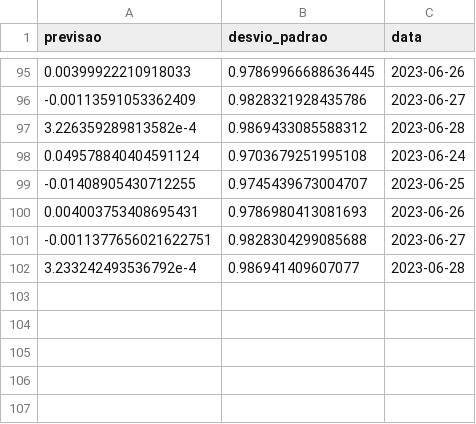
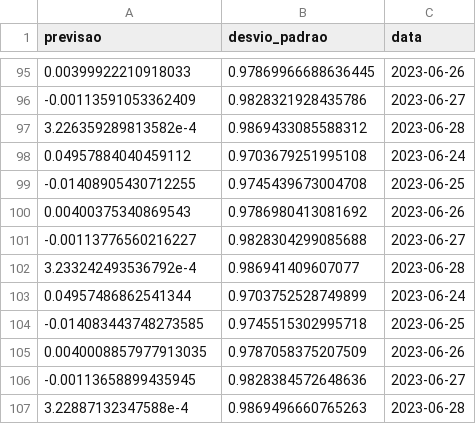
Before and after one commit to lpkist/Analise-precos-MSFT34, a CSV file: dados/previsao.csv, drawn as a sheet; only a part is shown, gaps mark what is left out.

```diff
--- a/dados/previsao.csv
+++ b/dados/previsao.csv
@@ -97,6 +97,11 @@ previsao,desvio_padrao,data
 3.226359289813582e-4,0.9869433085588312,2023-06-28
-0.049578840404591124,0.9703679251995108,2023-06-24
--0.01408905430712255,0.9745439673004707,2023-06-25
-0.004003753408695431,0.9786980413081693,2023-06-26
--0.0011377656021622751,0.9828304299085688,2023-06-27
+0.04957884040459112,0.9703679251995108,2023-06-24
+-0.01408905430712255,0.9745439673004708,2023-06-25
+0.00400375340869543,0.9786980413081692,2023-06-26
+-0.00113776560216227,0.9828304299085688,2023-06-27
 3.233242493536792e-4,0.986941409607077,2023-06-28
+0.04957486862541344,0.9703752528749899,2023-06-24
+-0.014083443748273585,0.9745515302995718,2023-06-25
+0.0040008857977913035,0.9787058375207509,2023-06-26
+-0.00113658899435945,0.9828384572648636,2023-06-27
+3.22887132347588e-4,0.9869496660765263,2023-06-28
```
